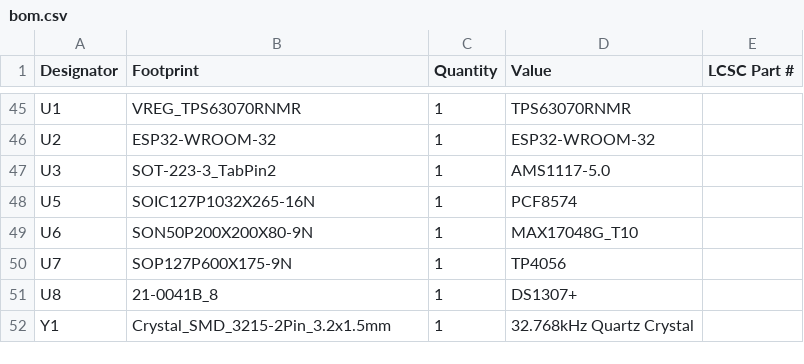
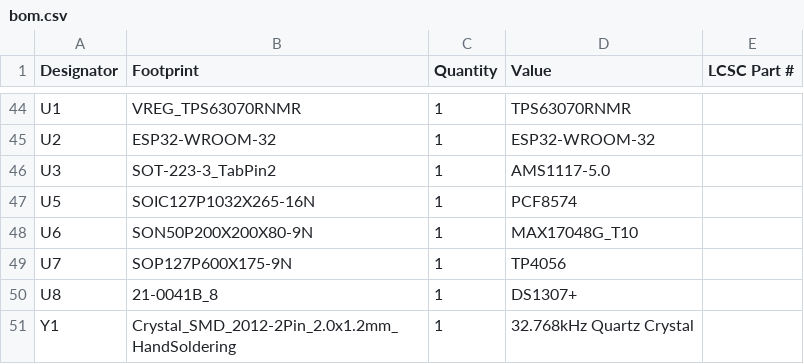
Before and after one commit to Capibator/hardware, a CSV file: production/bom.csv, drawn as a sheet; only a part is shown, gaps mark what is left out; the diff covers the shown part only.

```diff
--- a/production/bom.csv
+++ b/production/bom.csv
@@ -51,2 +50,2 @@ U7,SOP127P600X175-9N,1,TP4056,
 U8,21-0041B_8,1,DS1307+,
-Y1,Crystal_SMD_3215-2Pin_3.2x1.5mm,1,32.768kHz Quartz Crystal,
+Y1,Crystal_SMD_2012-2Pin_2.0x1.2mm_HandSoldering,1,32.768kHz Quartz Crystal,
```
Also changed, not shown: 4 added rows, 5 removed rows and 6 edited cells elsewhere in this file, production/designators.csv, production/positions.csv, 10 other files.
